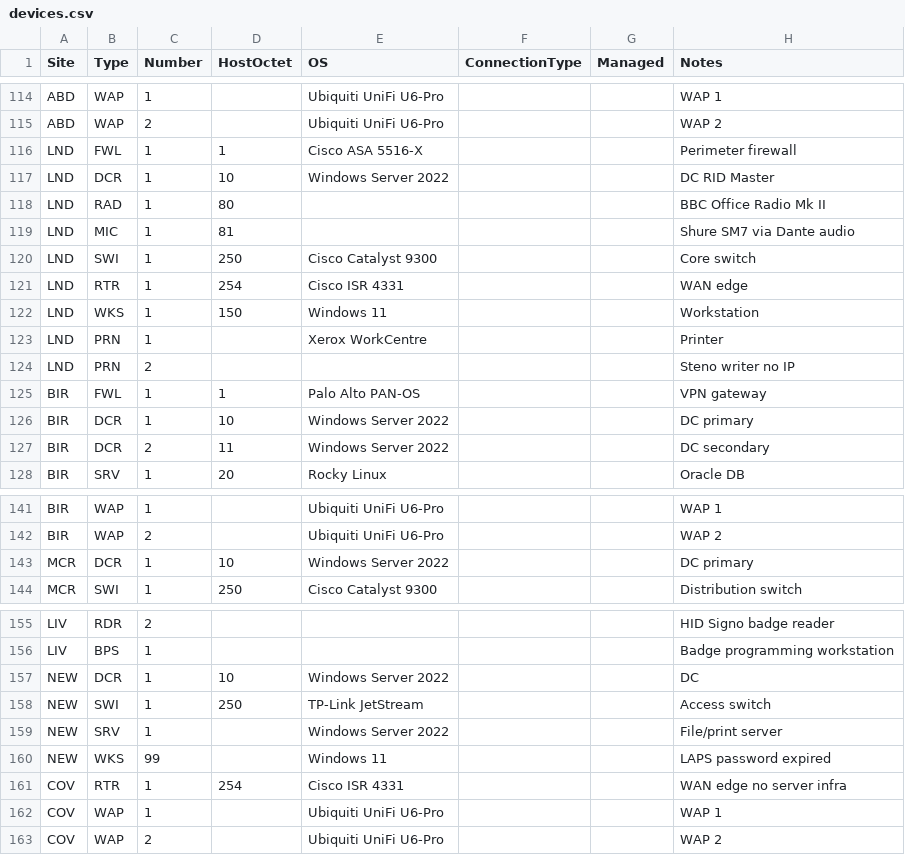
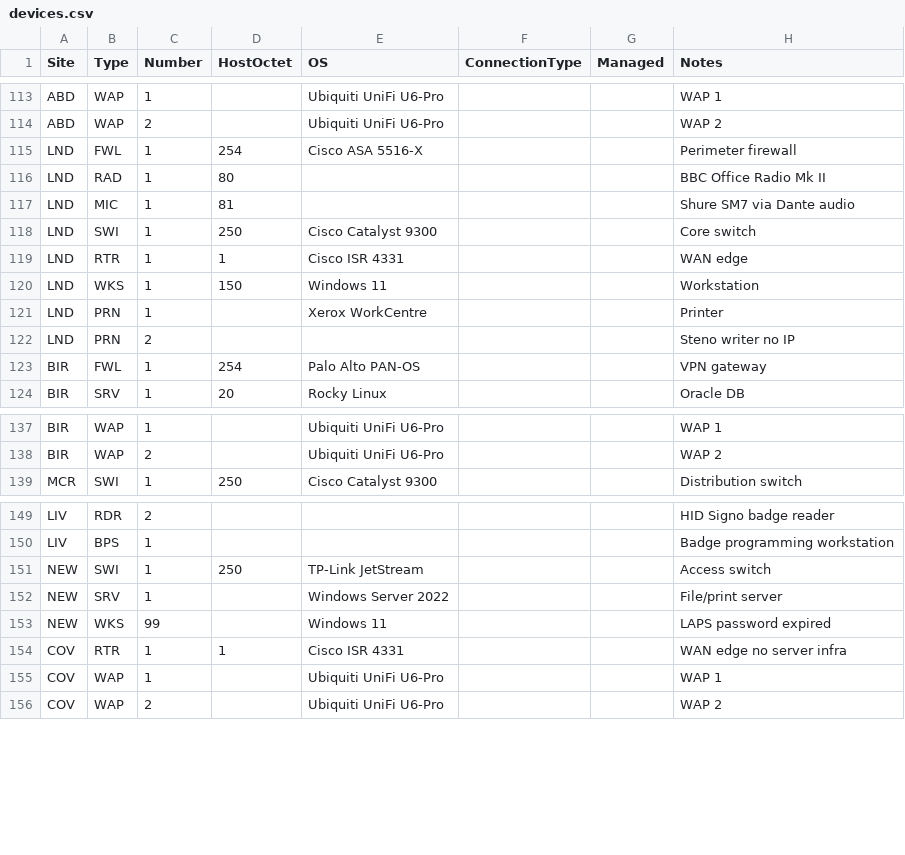
Before and after one commit to knightmare2600/example_music_infra, a CSV file: benarbejde/devices.csv, drawn as a sheet; only a part is shown, gaps mark what is left out; the diff covers the shown part only.

```diff
--- a/benarbejde/devices.csv
+++ b/benarbejde/devices.csv
@@ -115,4 +114,3 @@ ABD,WAP,1,,Ubiquiti UniFi U6-Pro,,,WAP 1
 ABD,WAP,2,,Ubiquiti UniFi U6-Pro,,,WAP 2
-LND,FWL,1,1,Cisco ASA 5516-X,,,Perimeter firewall
-LND,DCR,1,10,Windows Server 2022,,,DC RID Master
+LND,FWL,1,254,Cisco ASA 5516-X,,,Perimeter firewall
 LND,RAD,1,80,,,,BBC Office Radio Mk II
@@ -120,3 +118,3 @@ LND,MIC,1,81,,,,Shure SM7 via Dante audio
 LND,SWI,1,250,Cisco Catalyst 9300,,,Core switch
-LND,RTR,1,254,Cisco ISR 4331,,,WAN edge
+LND,RTR,1,1,Cisco ISR 4331,,,WAN edge
 LND,WKS,1,150,Windows 11,,,Workstation
@@ -124,5 +122,3 @@ LND,PRN,1,,Xerox WorkCentre,,,Printer
 LND,PRN,2,,,,,Steno writer no IP
-BIR,FWL,1,1,Palo Alto PAN-OS,,,VPN gateway
-BIR,DCR,1,10,Windows Server 2022,,,DC primary
-BIR,DCR,2,11,Windows Server 2022,,,DC secondary
+BIR,FWL,1,254,Palo Alto PAN-OS,,,VPN gateway
 BIR,SRV,1,20,Rocky Linux,,,Oracle DB
@@ -142,3 +138,2 @@ BIR,WAP,1,,Ubiquiti UniFi U6-Pro,,,WAP 1
 BIR,WAP,2,,Ubiquiti UniFi U6-Pro,,,WAP 2
-MCR,DCR,1,10,Windows Server 2022,,,DC primary
 MCR,SWI,1,250,Cisco Catalyst 9300,,,Distribution switch
@@ -156,3 +150,2 @@ LIV,RDR,2,,,,,HID Signo badge reader
 LIV,BPS,1,,,,,Badge programming workstation
-NEW,DCR,1,10,Windows Server 2022,,,DC
 NEW,SWI,1,250,TP-Link JetStream,,,Access switch
@@ -160,3 +153,3 @@ NEW,SRV,1,,Windows Server 2022,,,File/print server
 NEW,WKS,99,,Windows 11,,,LAPS password expired
-COV,RTR,1,254,Cisco ISR 4331,,,WAN edge no server infra
+COV,RTR,1,1,Cisco ISR 4331,,,WAN edge no server infra
 COV,WAP,1,,Ubiquiti UniFi U6-Pro,,,WAP 1
```
Also changed, not shown: 2 removed rows and 20 edited cells elsewhere in this file, 9 other files.
